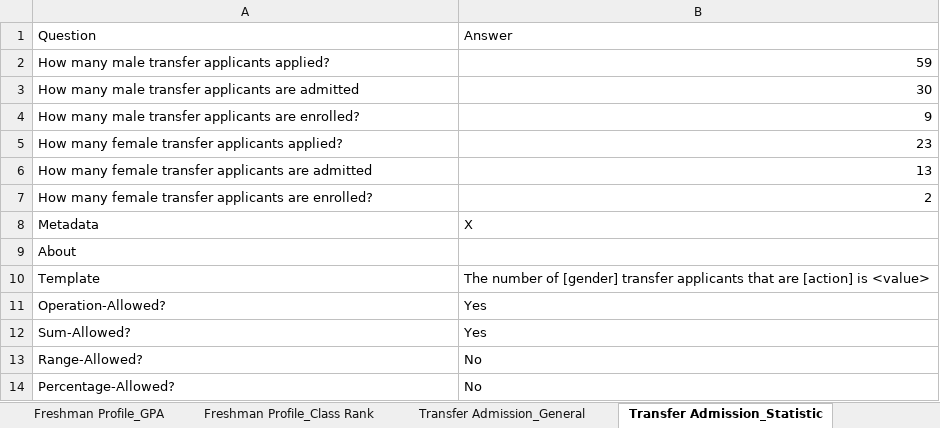
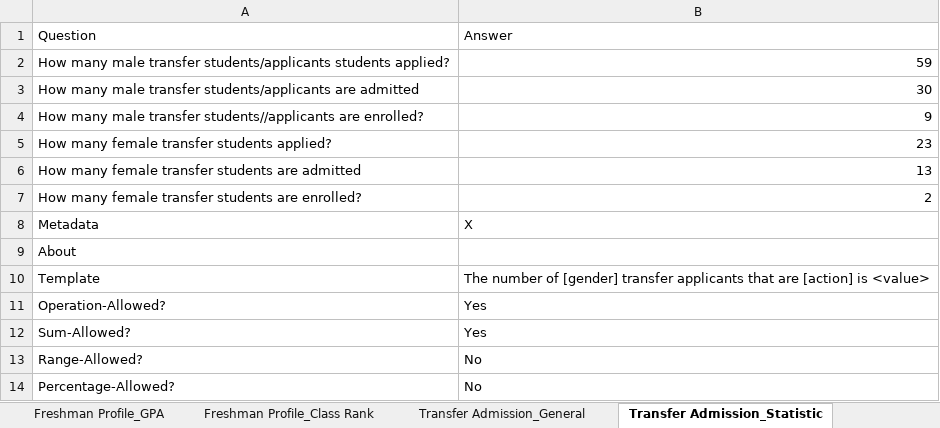
Before and after one commit to rhit-dingb/rhit_IRPA_2023, an Excel workbook: NewCDSDataFromClient/CDS_2020_2021.xlsx, sheet Transfer Admission_Statistic, drawn as a sheet; values as stored, in another font and other column widths than the file's, no borders; the diff names each change by its address in the sheet, - before the commit and + after, or states it on an @@ line.

```diff
--- a/NewCDSDataFromClient/CDS_2020_2021.xlsx (sheet Transfer Admission_Statistic)
+++ b/NewCDSDataFromClient/CDS_2020_2021.xlsx (sheet Transfer Admission_Statistic)
-A2: …male transfer applicants applied?
+A2: …male transfer students/applicants students applied?
-A3: …male transfer applicants are admitted
+A3: …male transfer students/applicants are admitted
-A4: …male transfer applicants are enrolled?
+A4: …male transfer students//applicants are enrolled?
-A5: How many female transfer applicants applied?
+A5: How many female transfer students applied?
-A6: …female transfer applicants are admitted
+A6: …female transfer students are admitted
-A7: …female transfer applicants are enrolled?
+A7: …female transfer students are enrolled?
```
Also changed, not shown: sheet Enrollment_General, sheet Enrollment_Race First time year, sheet Enrollment_Race Undergraduate, sheet Degree Conferred, NewCDSDataFromClient/CDS_Definition.xlsx, NewCDSDataFromClient/TEST_2020_2021.xlsx, 12 other files.
